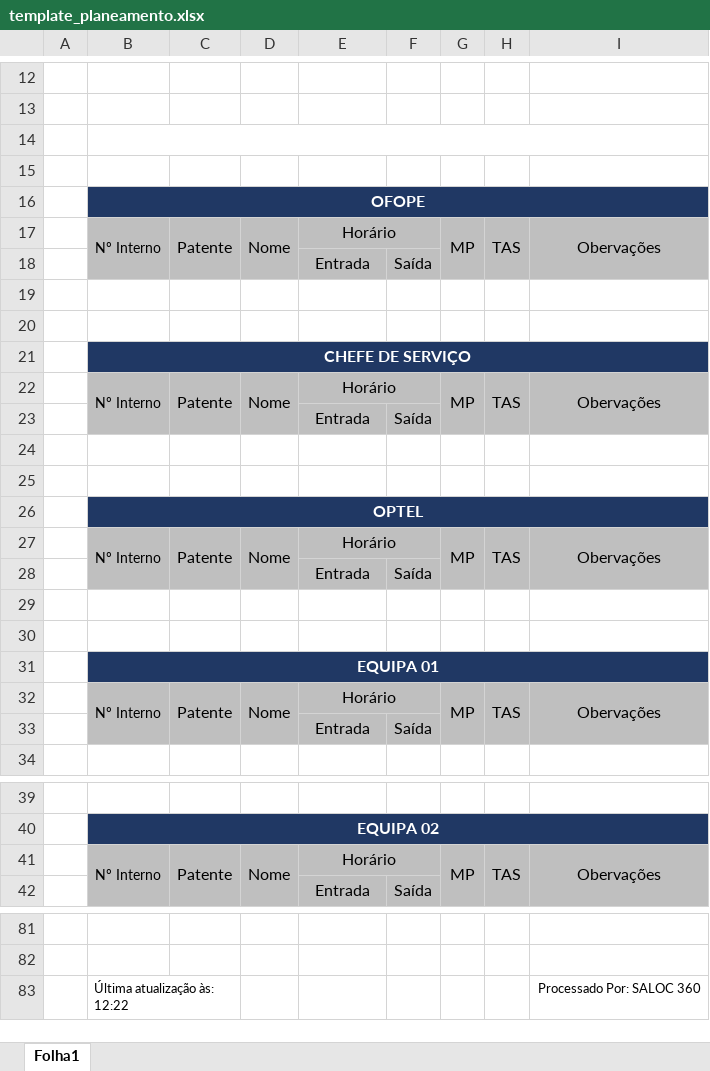
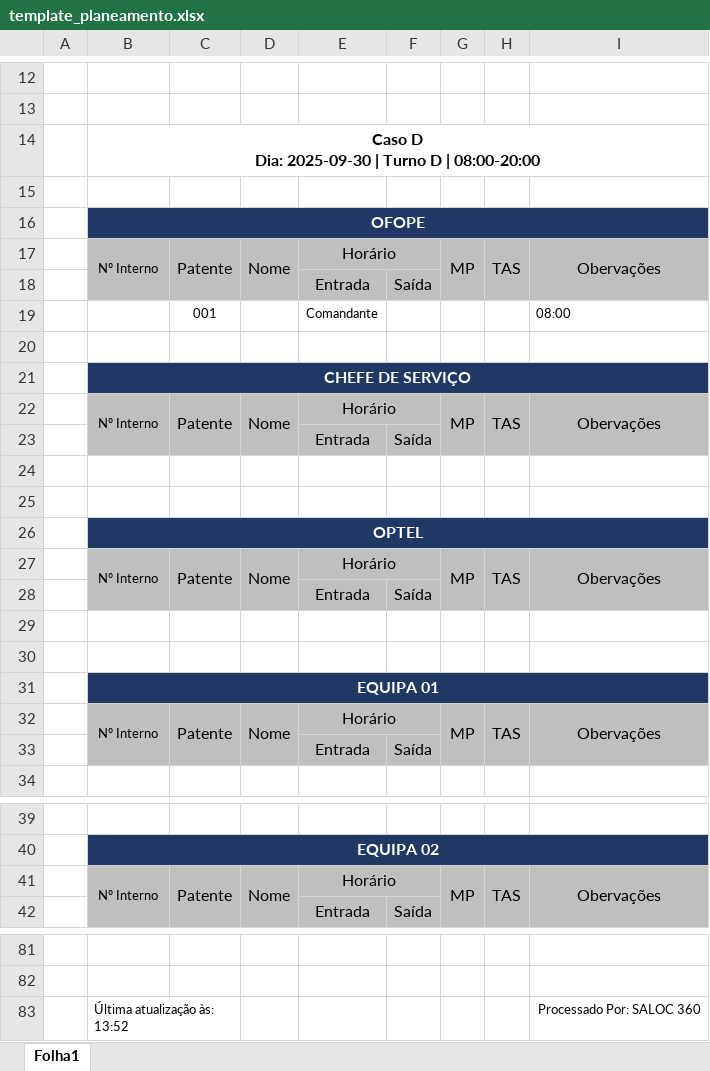
Before and after one commit to 1FAMM1/CB360-Online, an Excel workbook: templates/template_planeamento.xlsx, sheet Folha1, drawn as a sheet; only a part is shown, gaps mark what is left out; values as stored, in another font and other column widths than the file's, no borders; charts and pictures and conditional formats not drawn; ↵ is a line break in a cell; the diff covers the shown part only; the diff names each change by its address in the sheet, - before the commit and + after, or states it on an @@ line.

Commit message:
Add files via upload

```diff
--- a/templates/template_planeamento.xlsx (sheet Folha1)
+++ b/templates/template_planeamento.xlsx (sheet Folha1)
-B14: (empty)
+B14: Caso D ↵ Dia: 2025-09-30 | Turno D | 08:00-20:00
@@ B17 text size: smaller @@
-row 19: (empty)
+row 19:  |  | 001 |  | Comandante |  |  |  | 08:00
@@ B22 text size: smaller @@
@@ B27 text size: smaller @@
@@ B32 text size: smaller @@
@@ B41 text size: smaller @@
-B83: Última atualização às: 12:22
+B83: Última atualização às: 13:52
```
Also changed, not shown: cell formats elsewhere in this sheet, charts or pictures.
